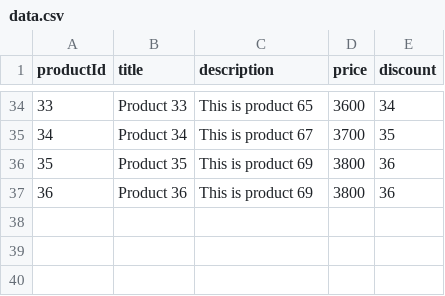
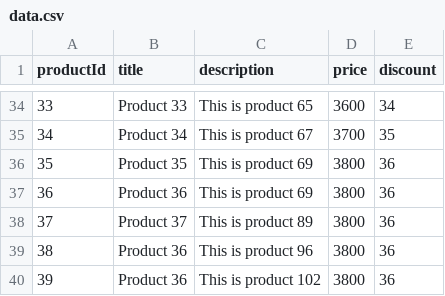
Before and after one commit to Vaibhav4228/Courses, a CSV file: spring-batch/spring-batch-csv-data/src/main/resources/data.csv, drawn as a sheet; only a part is shown, gaps mark what is left out.

Commit message:
building a batch processing jobs using Json data

```diff
--- a/spring-batch/spring-batch-csv-data/src/main/resources/data.csv
+++ b/spring-batch/spring-batch-csv-data/src/main/resources/data.csv
@@ -37 +37,4 @@ productId, title, description, price, discount
 36,Product 36,This is product 69,3800,36
+37,Product 37,This is product 89,3800,36
+38,Product 36,This is product 96,3800,36
+39,Product 36,This is product 102,3800,36
```
Also changed, not shown: 26 other files.
